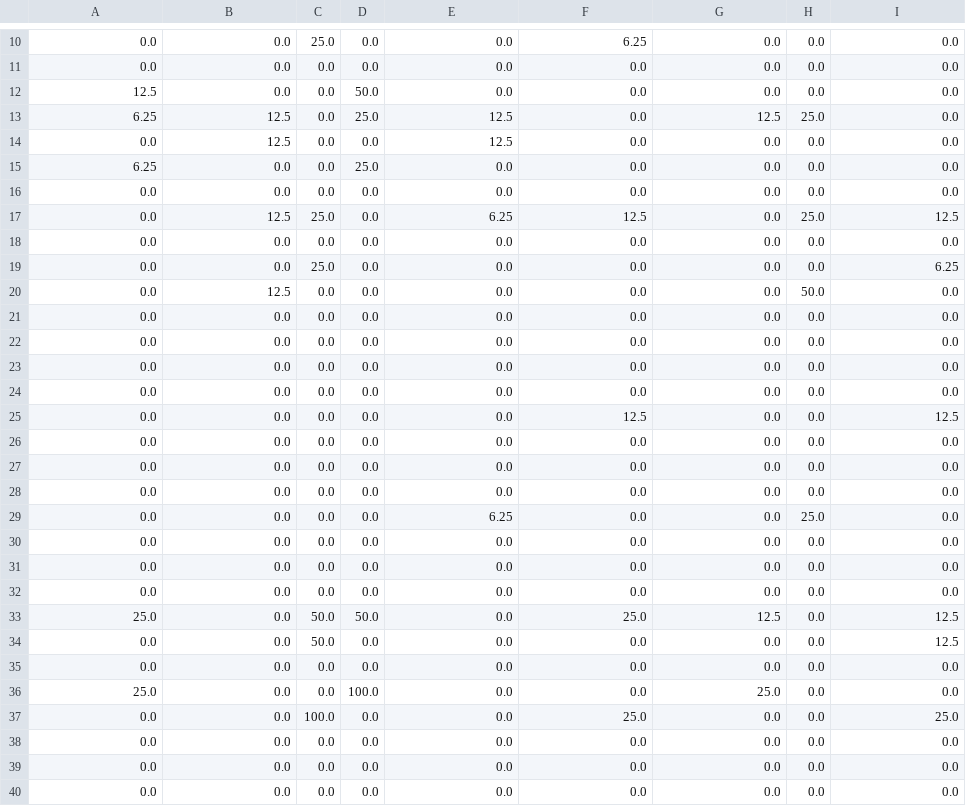
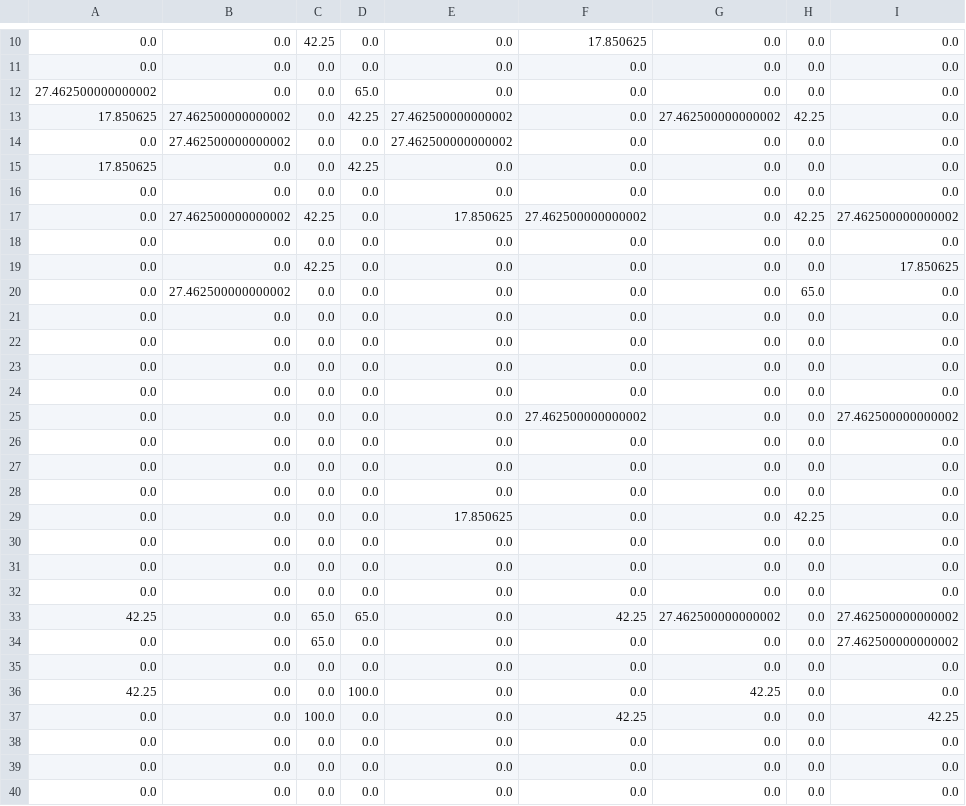
Before and after one commit to mi-s/q_learning_project, a CSV file: output/q_matrix.csv, drawn as a sheet; only a part is shown, gaps mark what is left out; the diff covers the shown part only.

```diff
--- a/output/q_matrix.csv
+++ b/output/q_matrix.csv
@@ -10,12 +10,12 @@
-0.0,0.0,25.0,0.0,0.0,6.25,0.0,0.0,0.0
+0.0,0.0,42.25,0.0,0.0,17.850625,0.0,0.0,0.0
 0.0,0.0,0.0,0.0,0.0,0.0,0.0,0.0,0.0
-12.5,0.0,0.0,50.0,0.0,0.0,0.0,0.0,0.0
-6.25,12.5,0.0,25.0,12.5,0.0,12.5,25.0,0.0
-0.0,12.5,0.0,0.0,12.5,0.0,0.0,0.0,0.0
-6.25,0.0,0.0,25.0,0.0,0.0,0.0,0.0,0.0
+27.462500000000002,0.0,0.0,65.0,0.0,0.0,0.0,0.0,0.0
+17.850625,27.462500000000002,0.0,42.25,27.462500000000002,0.0,27.462500000000002,42.25,0.0
+0.0,27.462500000000002,0.0,0.0,27.462500000000002,0.0,0.0,0.0,0.0
+17.850625,0.0,0.0,42.25,0.0,0.0,0.0,0.0,0.0
 0.0,0.0,0.0,0.0,0.0,0.0,0.0,0.0,0.0
-0.0,12.5,25.0,0.0,6.25,12.5,0.0,25.0,12.5
+0.0,27.462500000000002,42.25,0.0,17.850625,27.462500000000002,0.0,42.25,27.462500000000002
 0.0,0.0,0.0,0.0,0.0,0.0,0.0,0.0,0.0
-0.0,0.0,25.0,0.0,0.0,0.0,0.0,0.0,6.25
-0.0,12.5,0.0,0.0,0.0,0.0,0.0,50.0,0.0
+0.0,0.0,42.25,0.0,0.0,0.0,0.0,0.0,17.850625
+0.0,27.462500000000002,0.0,0.0,0.0,0.0,0.0,65.0,0.0
 0.0,0.0,0.0,0.0,0.0,0.0,0.0,0.0,0.0
@@ -24,3 +24,3 @@
 0.0,0.0,0.0,0.0,0.0,0.0,0.0,0.0,0.0
-0.0,0.0,0.0,0.0,0.0,12.5,0.0,0.0,12.5
+0.0,0.0,0.0,0.0,0.0,27.462500000000002,0.0,0.0,27.462500000000002
 0.0,0.0,0.0,0.0,0.0,0.0,0.0,0.0,0.0
@@ -28,3 +28,3 @@
 0.0,0.0,0.0,0.0,0.0,0.0,0.0,0.0,0.0
-0.0,0.0,0.0,0.0,6.25,0.0,0.0,25.0,0.0
+0.0,0.0,0.0,0.0,17.850625,0.0,0.0,42.25,0.0
 0.0,0.0,0.0,0.0,0.0,0.0,0.0,0.0,0.0
@@ -32,7 +32,7 @@
 0.0,0.0,0.0,0.0,0.0,0.0,0.0,0.0,0.0
-25.0,0.0,50.0,50.0,0.0,25.0,12.5,0.0,12.5
-0.0,0.0,50.0,0.0,0.0,0.0,0.0,0.0,12.5
+42.25,0.0,65.0,65.0,0.0,42.25,27.462500000000002,0.0,27.462500000000002
+0.0,0.0,65.0,0.0,0.0,0.0,0.0,0.0,27.462500000000002
 0.0,0.0,0.0,0.0,0.0,0.0,0.0,0.0,0.0
-25.0,0.0,0.0,100.0,0.0,0.0,25.0,0.0,0.0
-0.0,0.0,100.0,0.0,0.0,25.0,0.0,0.0,25.0
+42.25,0.0,0.0,100.0,0.0,0.0,42.25,0.0,0.0
+0.0,0.0,100.0,0.0,0.0,42.25,0.0,0.0,42.25
 0.0,0.0,0.0,0.0,0.0,0.0,0.0,0.0,0.0
```
Also changed, not shown: 5 added rows, 5 removed rows and 26 edited cells elsewhere in this file, 1 other file.
